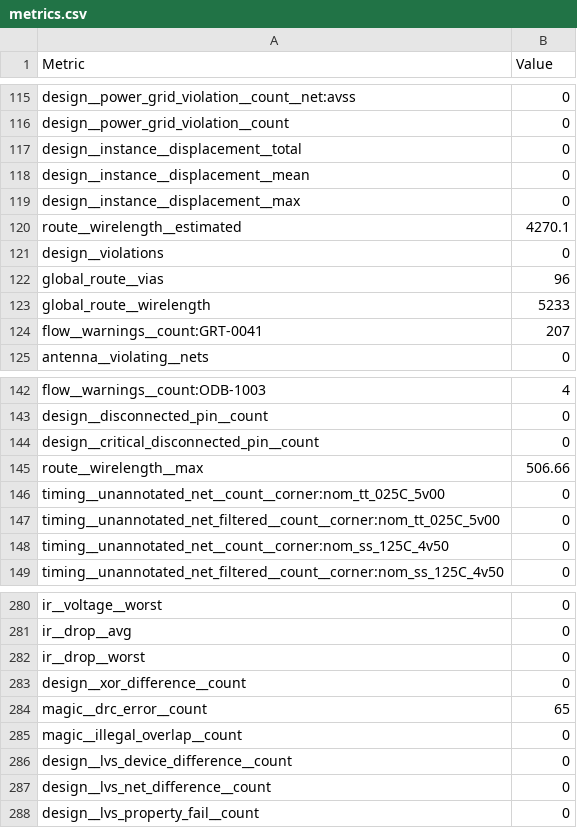
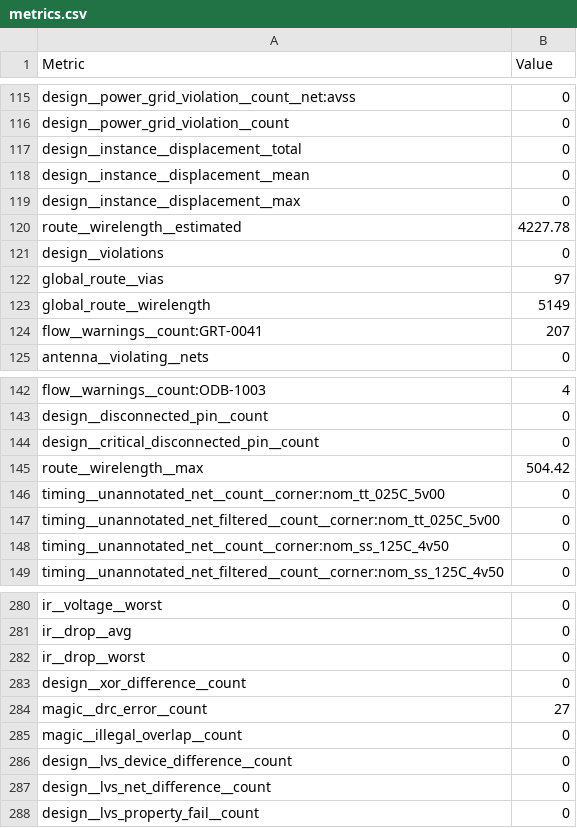
Before and after one commit to abalsahe/CapibaraChipCIC, a CSV file: librelane/build/D14_topcell/metrics.csv, drawn as a sheet; only a part is shown, gaps mark what is left out; the diff covers the shown part only.

```diff
--- a/librelane/build/D14_topcell/metrics.csv
+++ b/librelane/build/D14_topcell/metrics.csv
@@ -119,6 +119,6 @@ design__instance__displacement__mean,0
 design__instance__displacement__max,0
-route__wirelength__estimated,4270.1
+route__wirelength__estimated,4227.78
 design__violations,0
-global_route__vias,96
-global_route__wirelength,5233
+global_route__vias,97
+global_route__wirelength,5149
 flow__warnings__count:GRT-0041,207
@@ -144,3 +144,3 @@ design__disconnected_pin__count,0
 design__critical_disconnected_pin__count,0
-route__wirelength__max,506.66
+route__wirelength__max,504.42
 timing__unannotated_net__count__corner:nom_tt_025C_5v00,0
@@ -283,3 +283,3 @@ ir__drop__worst,0
 design__xor_difference__count,0
-magic__drc_error__count,65
+magic__drc_error__count,27
 magic__illegal_overlap__count,0
```
Also changed, not shown: 10 edited cells elsewhere in this file, 38 other files.
